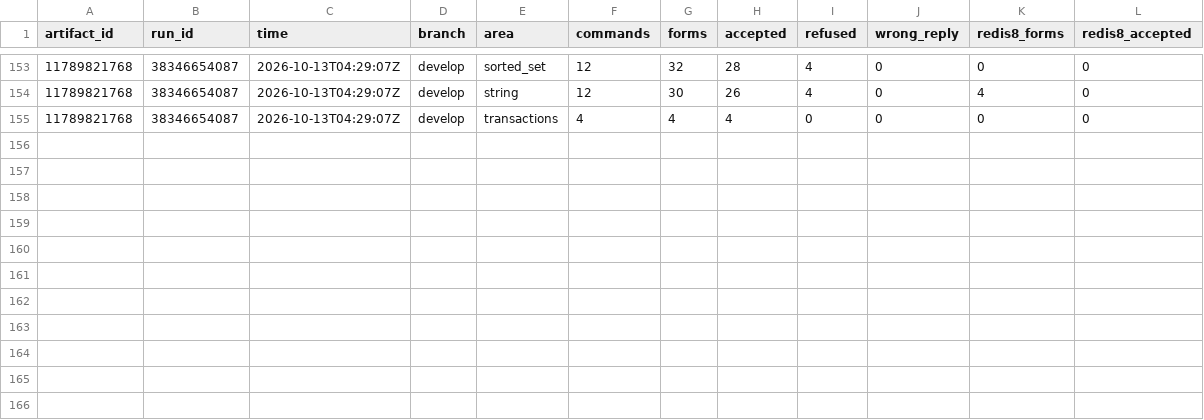
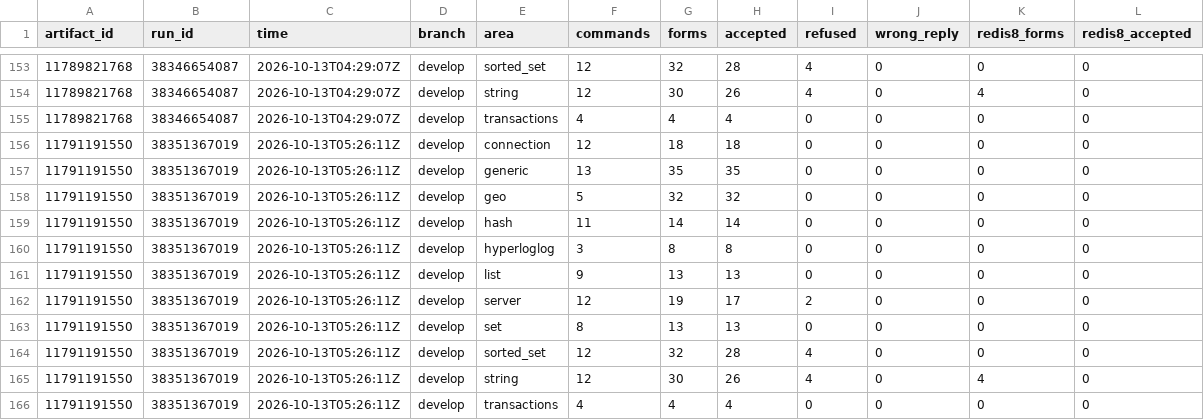
Before and after one commit to brandopakel/keel, a CSV file: census/argument-areas.csv, drawn as a sheet; only a part is shown, gaps mark what is left out.

```diff
--- a/census/argument-areas.csv
+++ b/census/argument-areas.csv
@@ -155 +155,12 @@ artifact_id,run_id,time,branch,area,commands,forms,accepted,refused,wrong_reply,
 11789821768,38346654087,2026-10-13T04:29:07Z,develop,transactions,4,4,4,0,0,0,0
+11791191550,38351367019,2026-10-13T05:26:11Z,develop,connection,12,18,18,0,0,0,0
+11791191550,38351367019,2026-10-13T05:26:11Z,develop,generic,13,35,35,0,0,0,0
+11791191550,38351367019,2026-10-13T05:26:11Z,develop,geo,5,32,32,0,0,0,0
+11791191550,38351367019,2026-10-13T05:26:11Z,develop,hash,11,14,14,0,0,0,0
+11791191550,38351367019,2026-10-13T05:26:11Z,develop,hyperloglog,3,8,8,0,0,0,0
+11791191550,38351367019,2026-10-13T05:26:11Z,develop,list,9,13,13,0,0,0,0
+11791191550,38351367019,2026-10-13T05:26:11Z,develop,server,12,19,17,2,0,0,0
+11791191550,38351367019,2026-10-13T05:26:11Z,develop,set,8,13,13,0,0,0,0
+11791191550,38351367019,2026-10-13T05:26:11Z,develop,sorted_set,12,32,28,4,0,0,0
+11791191550,38351367019,2026-10-13T05:26:11Z,develop,string,12,30,26,4,0,4,0
+11791191550,38351367019,2026-10-13T05:26:11Z,develop,transactions,4,4,4,0,0,0,0
```
Also changed, not shown: census/areas.csv, census/argument-runs.csv, 8 other files.
